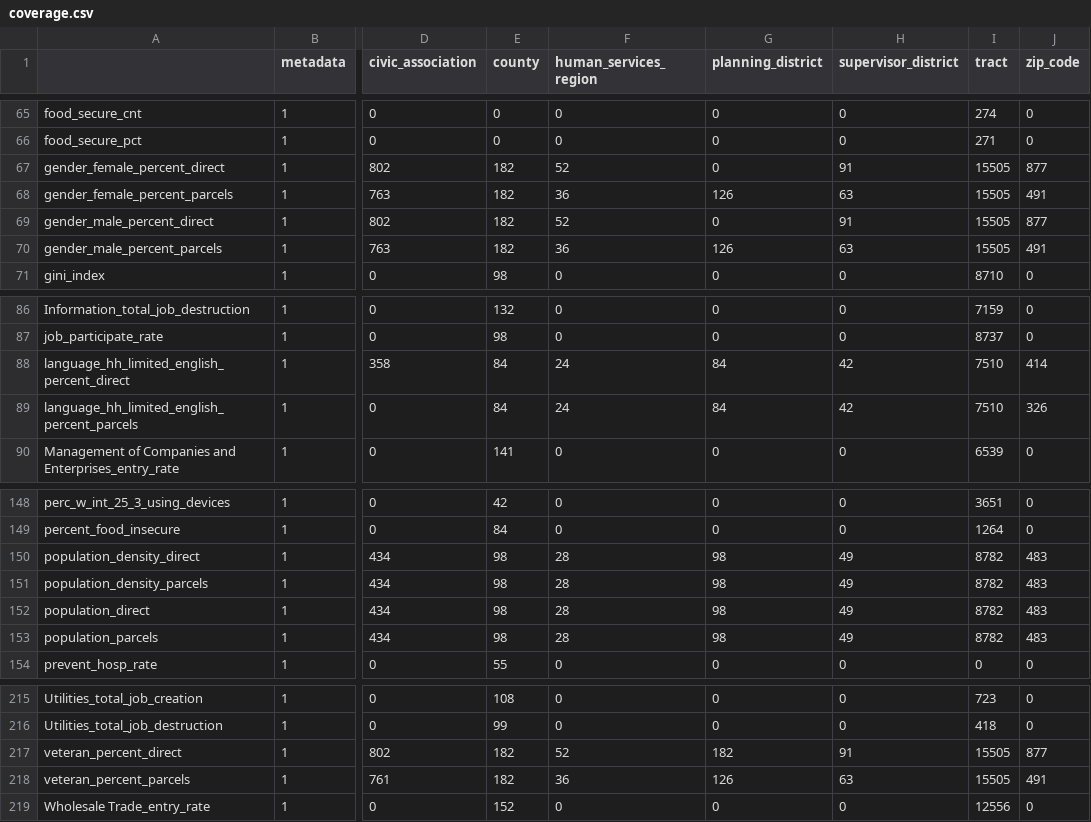
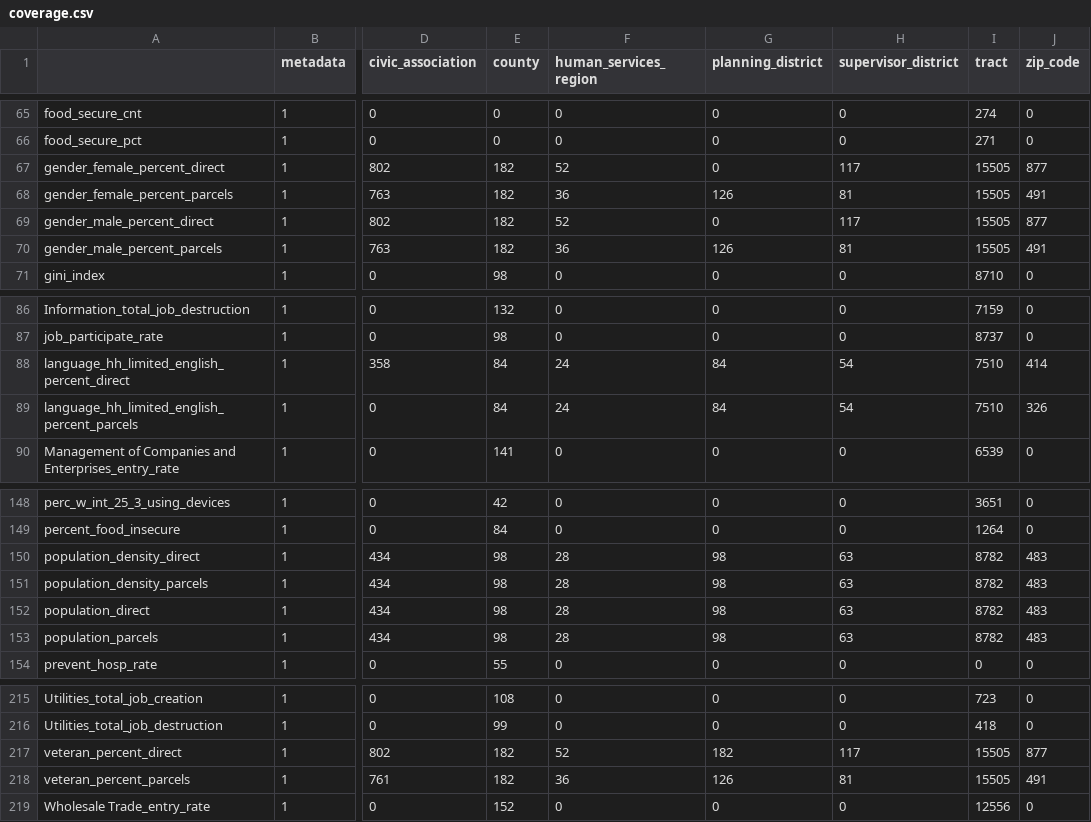
Before and after one commit to uva-bi-sdad/capital_region, a CSV file: docs/data/coverage.csv, drawn as a sheet; only a part is shown, gaps mark what is left out; the diff covers the shown part only; the diff names each change by its address in the sheet, - before the commit and + after, or states it on an @@ line.

Commit message:
updates demographics supervisor districts

```diff
--- a/docs/data/coverage.csv
+++ b/docs/data/coverage.csv
-H67 (supervisor_district): 91
+H67 (supervisor_district): 117
-H68 (supervisor_district): 63
+H68 (supervisor_district): 81
-H69 (supervisor_district): 91
+H69 (supervisor_district): 117
-H70 (supervisor_district): 63
+H70 (supervisor_district): 81
-H88:H89 (supervisor_district): 42
+H88:H89 (supervisor_district): 54
-H150:H153 (supervisor_district): 49
+H150:H153 (supervisor_district): 63
-H217 (supervisor_district): 91
+H217 (supervisor_district): 117
-H218 (supervisor_district): 63
+H218 (supervisor_district): 81
```
Also changed, not shown: 20 edited cells elsewhere in this file, 12 other files.
